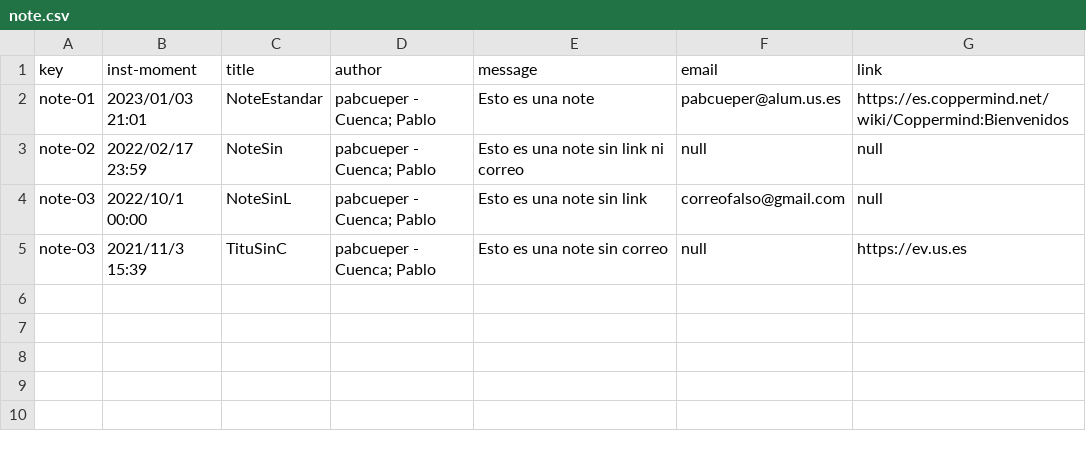
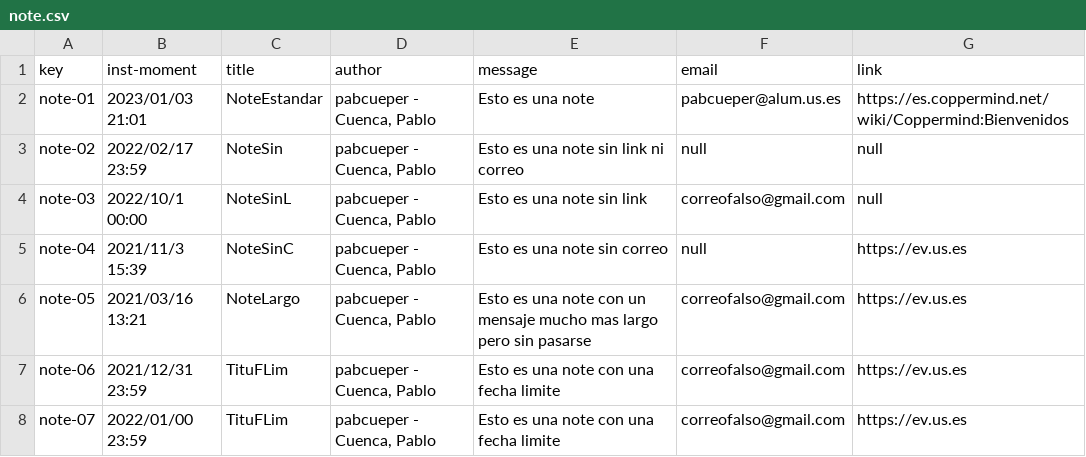
Before and after one commit to C10401-DP2/Acme-L3, a CSV file: src/main/webapp/WEB-INF/resources/sample-data/note.csv, drawn as a sheet.

```diff
--- a/src/main/webapp/WEB-INF/resources/sample-data/note.csv
+++ b/src/main/webapp/WEB-INF/resources/sample-data/note.csv
@@ -1,5 +1,8 @@
 key,inst-moment,title,author,message,email,link
-note-01,2023/01/03 21:01,NoteEstandar,pabcueper - Cuenca; Pablo,Esto es una note, pabcueper@alum.us.es, https://es.coppermind.net/wiki/Coppermind:Bienvenidos
-note-02, 2022/02/17 23:59, NoteSin, pabcueper - Cuenca; Pablo, Esto es una note sin link ni correo, null, null
-note-03, 2022/10/1 00:00, NoteSinL, pabcueper - Cuenca; Pablo, Esto es una note sin link, correofalso@gmail.com, null
-note-03, 2021/11/3 15:39, TituSinC, pabcueper - Cuenca; Pablo, Esto es una note sin correo, null, https://ev.us.es
+note-01,2023/01/03 21:01,NoteEstandar,"pabcueper - Cuenca, Pablo",Esto es una note, pabcueper@alum.us.es, https://es.coppermind.net/wiki/Coppermind:Bienvenidos
+note-02, 2022/02/17 23:59, NoteSin, "pabcueper - Cuenca, Pablo", Esto es una note sin link ni correo, null, null
+note-03, 2022/10/1 00:00, NoteSinL, "pabcueper - Cuenca, Pablo", Esto es una note sin link, correofalso@gmail.com, null
+note-04, 2021/11/3 15:39, NoteSinC, "pabcueper - Cuenca, Pablo", Esto es una note sin correo, null, https://ev.us.es
+note-05, 2021/03/16 13:21, NoteLargo, "pabcueper - Cuenca, Pablo", Esto es una note con un mensaje mucho mas largo pero sin pasarse, correofalso@gmail.com, https://ev.us.es
+note-06, 2021/12/31 23:59, TituFLim, "pabcueper - Cuenca, Pablo", Esto es una note con una fecha limite, correofalso@gmail.com, https://ev.us.es
+note-07, 2022/01/00 23:59, TituFLim, "pabcueper - Cuenca, Pablo", Esto es una note con una fecha limite, correofalso@gmail.com, https://ev.us.es
```
Also changed, not shown: src/main/webapp/WEB-INF/resources/sample-data/bulletin.csv, src/main/webapp/WEB-INF/resources/sample-data/peep.csv.
